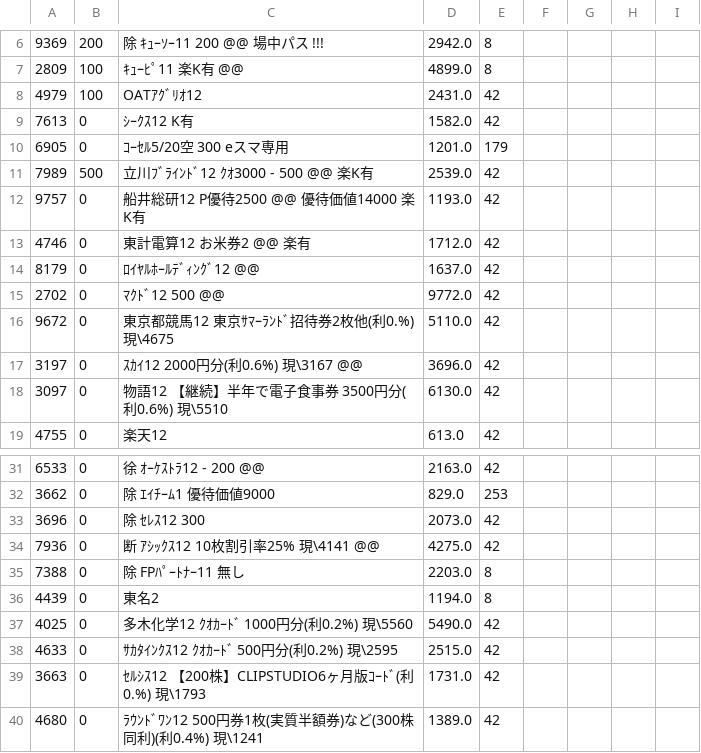
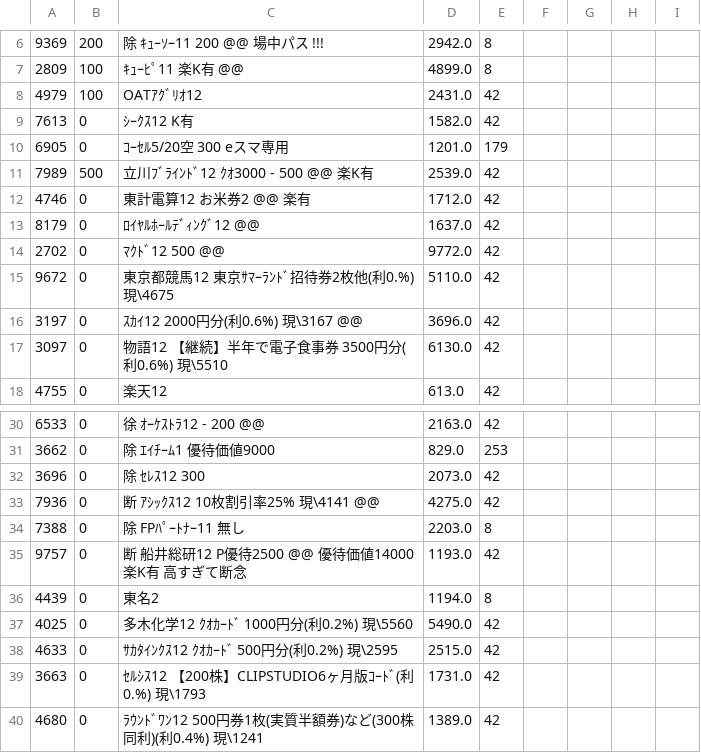
Before and after one commit to kitamotoie/easghgkdsrgvfdgdrftavshstvgsdfsdrweraesfsdvcvewsgsdgsvbrtsgr, a CSV file: ベース.csv, drawn as a sheet; only a part is shown, gaps mark what is left out; removed rows and columns are numbered as before the commit, all else as after; the diff names each change by its address in the sheet, - before the commit and + after, or states it on an @@ line.

Commit message:
update history csv via auto-watcher

```diff
--- a/ベース.csv
+++ b/ベース.csv
-row 12: 9757 | 0 | 船井総研12 P優待2500 @@ 優待価値14000 楽K有 | 1193.0 | 42
+row 35: 9757 | 0 | 断 船井総研12 P優待2500 @@ 優待価値14000 楽K有 高すぎて断念 | 1193.0 | 42
```
